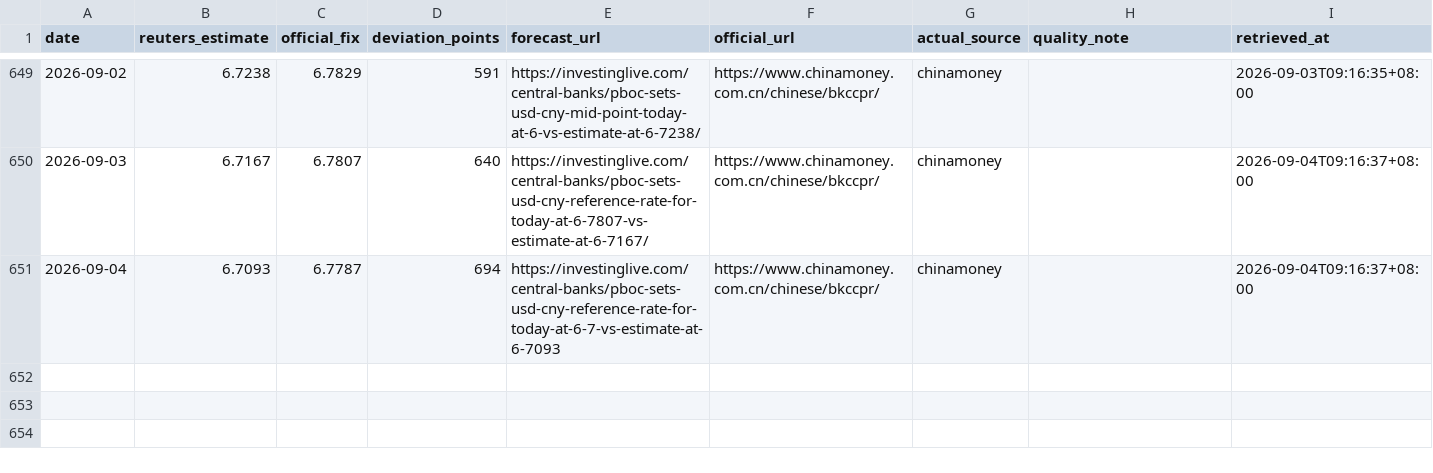
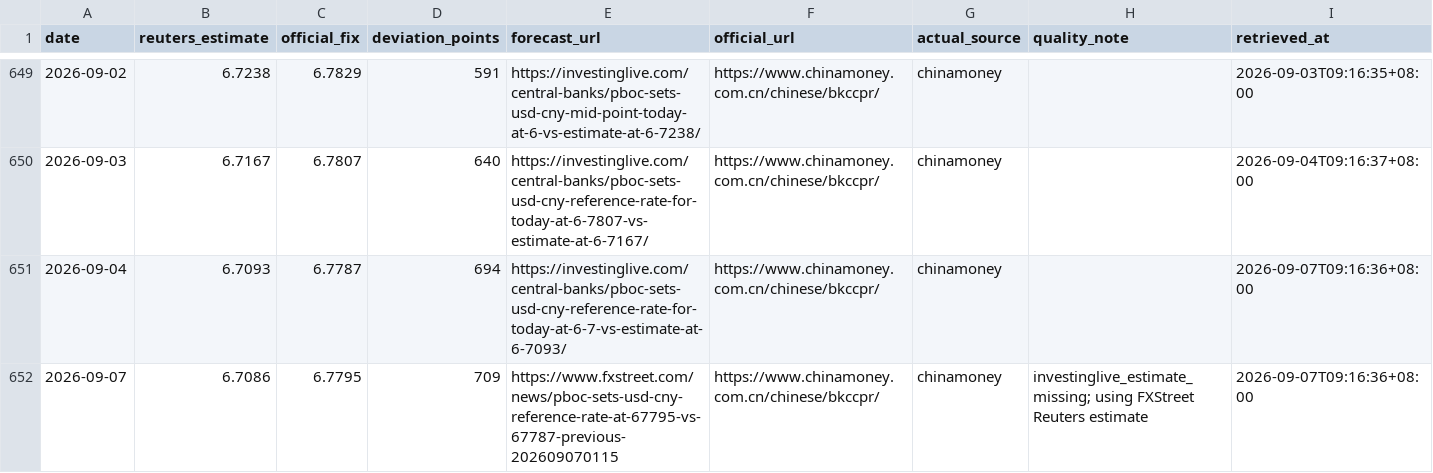
Before and after one commit to ttppdavy/-pboc-fixing-tracker, a CSV file: data/pboc_fixing.csv, drawn as a sheet; only a part is shown, gaps mark what is left out.

```diff
--- a/data/pboc_fixing.csv
+++ b/data/pboc_fixing.csv
@@ -650,2 +650,3 @@ date,reuters_estimate,official_fix,deviation_points,forecast_url,official_url,ac
 2026-09-03,6.7167,6.7807,640,https://investinglive.com/central-banks/pboc-sets-usd-cny-reference-rate-for-today-at-6-7807-vs-estimate-at-6-7167/,https://www.chinamoney.com.cn/chinese/bkccpr/,chinamoney,,2026-09-04T09:16:37+08:00
-2026-09-04,6.7093,6.7787,694,https://investinglive.com/central-banks/pboc-sets-usd-cny-reference-rate-for-today-at-6-7-vs-estimate-at-6-7093,https://www.chinamoney.com.cn/chinese/bkccpr/,chinamoney,,2026-09-04T09:16:37+08:00
+2026-09-04,6.7093,6.7787,694,https://investinglive.com/central-banks/pboc-sets-usd-cny-reference-rate-for-today-at-6-7-vs-estimate-at-6-7093/,https://www.chinamoney.com.cn/chinese/bkccpr/,chinamoney,,2026-09-07T09:16:36+08:00
+2026-09-07,6.7086,6.7795,709,https://www.fxstreet.com/news/pboc-sets-usd-cny-reference-rate-at-67795-vs-67787-previous-202609070115,https://www.chinamoney.com.cn/chinese/bkccpr/,chinamoney,investinglive_estimate_missing; using FXStreet Reuters estimate,2026-09-07T09:16:36+08:00
```
Also changed, not shown: 2 other files.
